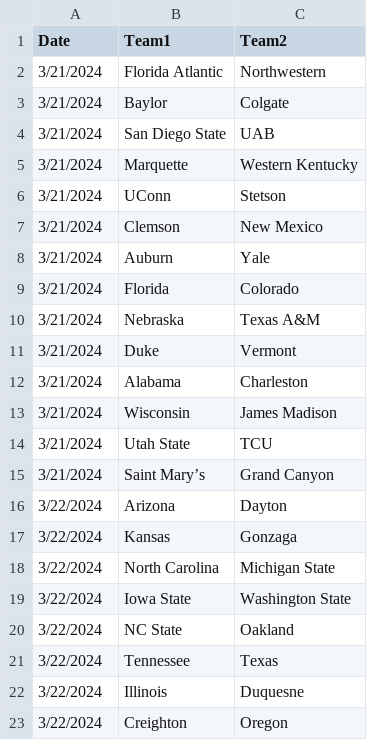
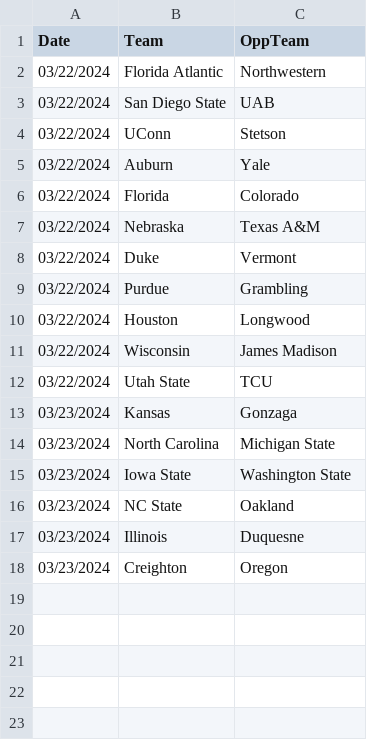
Before and after one commit to jameskemper/wreckem_model, a CSV file: Data/schedule.csv, drawn as a sheet.

```diff
--- a/Data/schedule.csv
+++ b/Data/schedule.csv
@@ -1,23 +1,18 @@
-Date,Team1,Team2
-3/21/2024,Florida Atlantic,Northwestern
-3/21/2024,Baylor,Colgate
-3/21/2024,San Diego State,UAB
-3/21/2024,Marquette,Western Kentucky
-3/21/2024,UConn,Stetson
-3/21/2024,Clemson,New Mexico
-3/21/2024,Auburn,Yale
-3/21/2024,Florida,Colorado
-3/21/2024,Nebraska,Texas A&M
-3/21/2024,Duke,Vermont
-3/21/2024,Alabama,Charleston
-3/21/2024,Wisconsin,James Madison
-3/21/2024,Utah State,TCU
-3/21/2024,Saint Mary’s,Grand Canyon
-3/22/2024,Arizona,Dayton
-3/22/2024,Kansas,Gonzaga
-3/22/2024,North Carolina,Michigan State
-3/22/2024,Iowa State,Washington State
-3/22/2024,NC State,Oakland
-3/22/2024,Tennessee,Texas
-3/22/2024,Illinois,Duquesne
-3/22/2024,Creighton,Oregon
+Date,Team,OppTeam
+03/22/2024,Florida Atlantic,Northwestern
+03/22/2024,San Diego State,UAB
+03/22/2024,UConn,Stetson
+03/22/2024,Auburn,Yale
+03/22/2024,Florida,Colorado
+03/22/2024,Nebraska,Texas A&M
+03/22/2024,Duke,Vermont
+03/22/2024,Purdue,Grambling
+03/22/2024,Houston,Longwood
+03/22/2024,Wisconsin,James Madison
+03/22/2024,Utah State,TCU
+03/23/2024,Kansas,Gonzaga
+03/23/2024,North Carolina,Michigan State
+03/23/2024,Iowa State,Washington State
+03/23/2024,NC State,Oakland
+03/23/2024,Illinois,Duquesne
+03/23/2024,Creighton,Oregon
```
Also changed, not shown: 7 other files.
